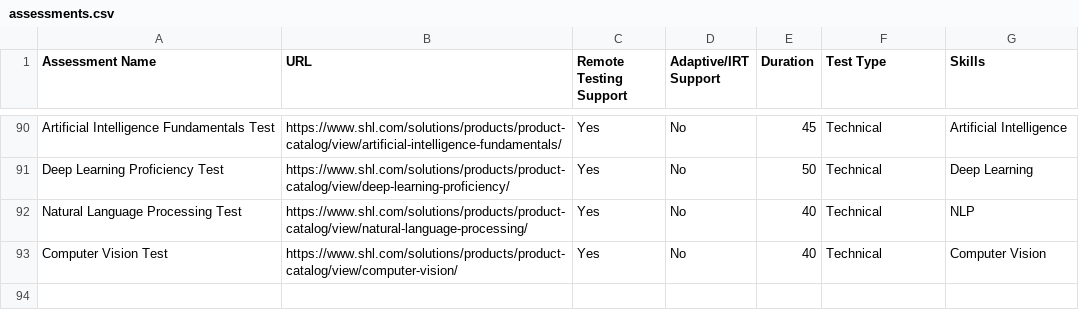
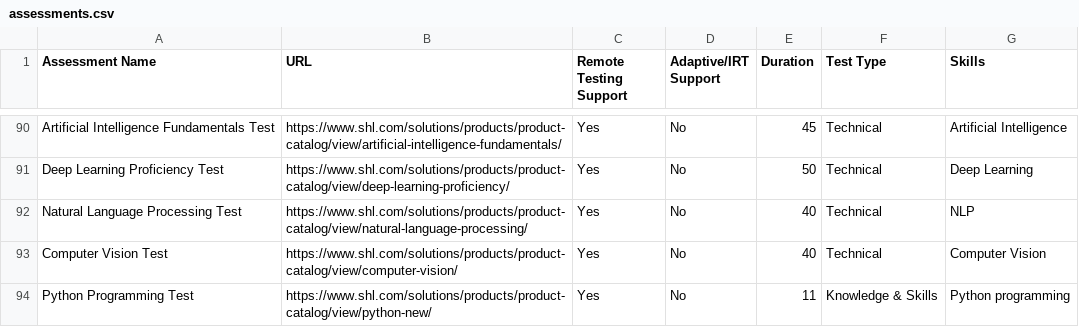
Before and after one commit to Indranil2003/-SHL-Assessment-Recommendation-System-, a CSV file: backend/app/data/assessments.csv, drawn as a sheet; only a part is shown, gaps mark what is left out.

```diff
--- a/backend/app/data/assessments.csv
+++ b/backend/app/data/assessments.csv
@@ -93 +93,2 @@ Natural Language Processing Test,https://www.shl.com/solutions/products/product-
 Computer Vision Test,https://www.shl.com/solutions/products/product-catalog/view/computer-vision/,Yes,No,40,Technical,Computer Vision
+Python Programming Test,https://www.shl.com/solutions/products/product-catalog/view/python-new/,Yes,No,11,Knowledge & Skills,Python programming
```
Also changed, not shown: 1 other file.
